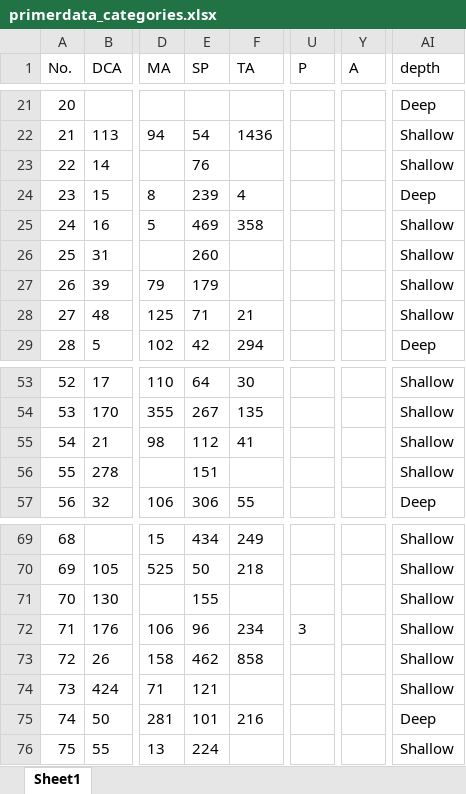
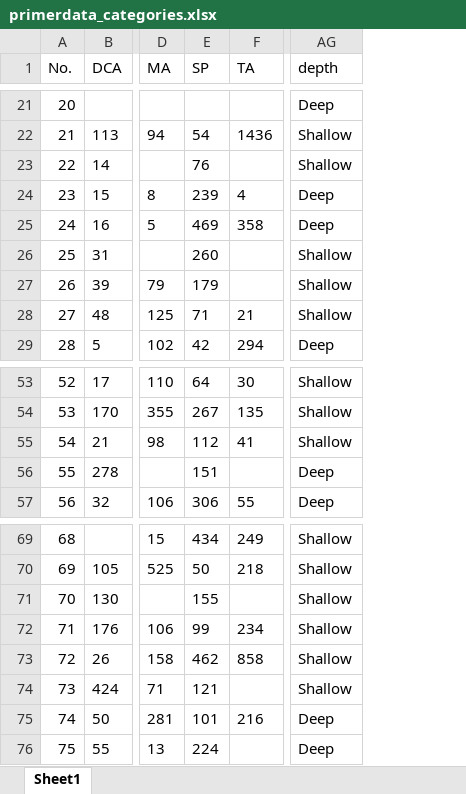
Before and after one commit to yeozy95/UROPS, an Excel workbook: primerdata_categories.xlsx, sheet Sheet1, drawn as a sheet; only a part is shown, gaps mark what is left out; values as stored, in another font and other column widths than the file's, no borders; removed rows and columns are numbered as before the commit, all else as after; the diff covers the shown part only; the diff names each change by its address in the sheet, - before the commit and + after, or states it on an @@ line.

```diff
--- a/primerdata_categories.xlsx (sheet Sheet1)
+++ b/primerdata_categories.xlsx (sheet Sheet1)
-column U (P), row 72: 3
-column Y (A), empty
-AG25 (depth): Shallow
+AG25 (depth): Deep
-AG56 (depth): Shallow
+AG56 (depth): Deep
-E72 (SP): 96
+E72 (SP): 99
-AG76 (depth): Shallow
+AG76 (depth): Deep
```
Also changed, not shown: 3 added rows, 3 removed rows and 14 edited cells elsewhere in this sheet, primerdata_allspecies.xlsx, primerdata_deep.xlsx, 3 other files.
